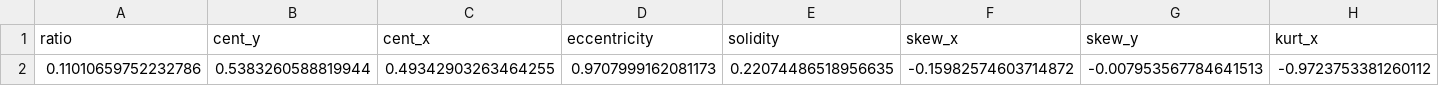
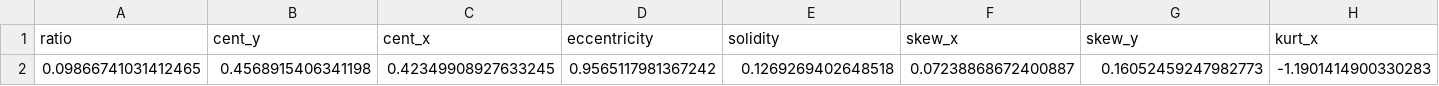
Before and after one commit to tyeejian/Signature-Forgery-Detection, a CSV file: Dataset/TestFeatures/testcsv.csv, drawn as a sheet; only a part is shown; removed rows and columns are numbered as before the commit, all else as after; rows hold the shown columns only; the diff names each change by its address in the sheet, - before the commit and + after, or states it on an @@ line.

```diff
--- a/Dataset/TestFeatures/testcsv.csv
+++ b/Dataset/TestFeatures/testcsv.csv
-row 2: 0.11010659752232786 | 0.5383260588819944 | 0.49342903263464255 | 0.9707999162081173 | 0.22074486518956635 | -0.15982574603714872 | -0.007953567784641513 | -0.9723753381260112
+row 2: 0.09866741031412465 | 0.4568915406341198 | 0.42349908927633245 | 0.9565117981367242 | 0.1269269402648518 | 0.07238868672400887 | 0.16052459247982773 | -1.1901414900330283
```
Also changed, not shown: 1 other file.
